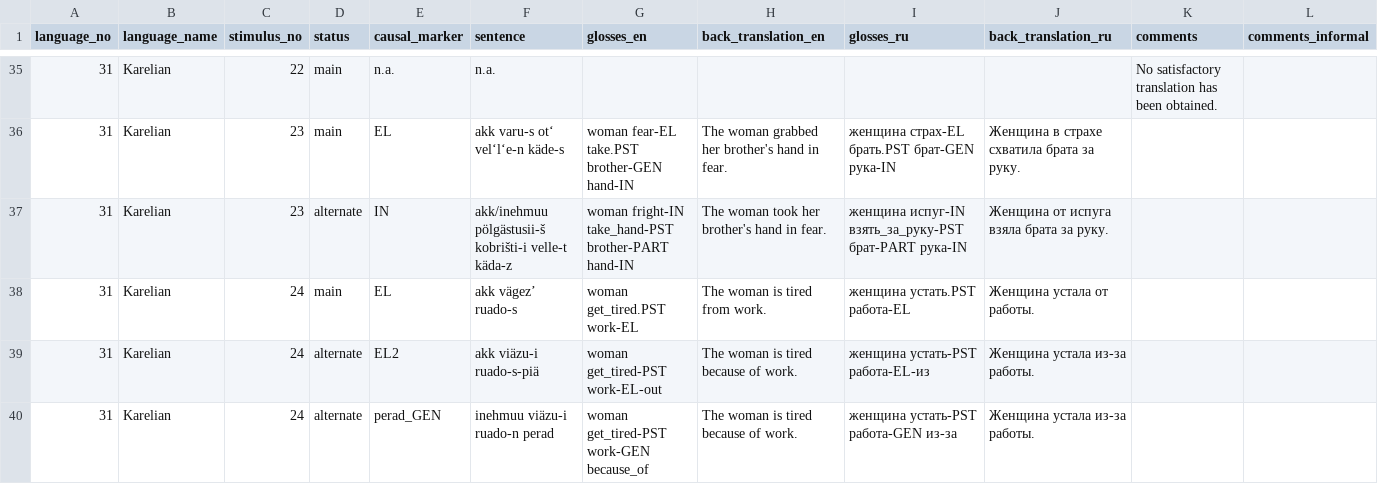
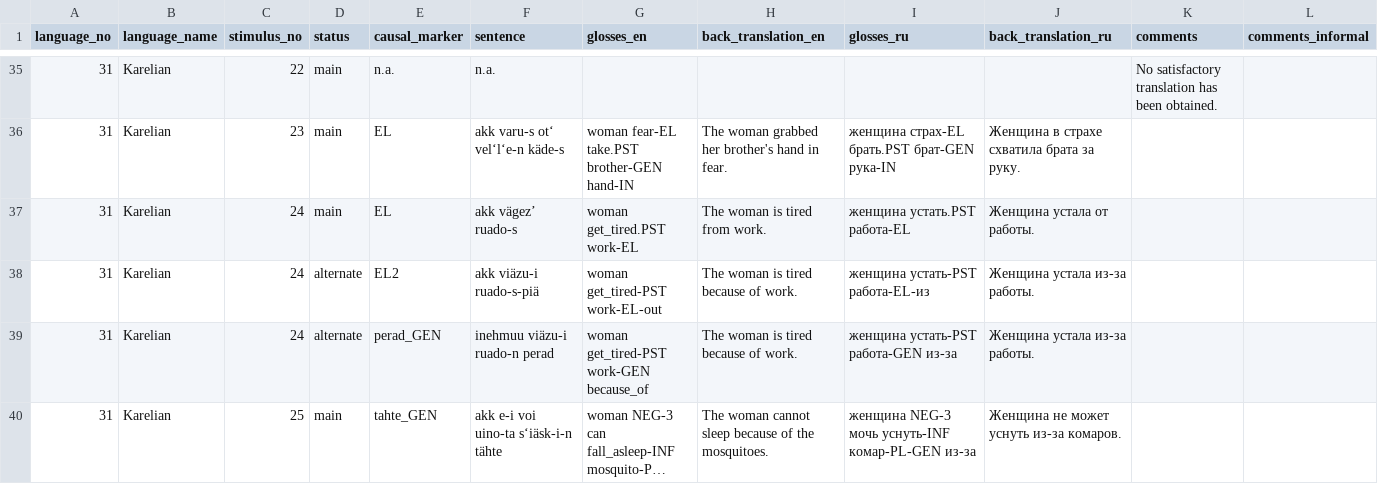
Before and after one commit to macleginn/nocacoda, a CSV file: data/Karelian_data.csv, drawn as a sheet; only a part is shown, gaps mark what is left out; the shorter side is filled out with more unchanged rows; long unchanged cells end in …; the diff names each change by its address in the sheet, - before the commit and + after, or states it on an @@ line.

Commit message:
Add files via upload

```diff
--- a/data/Karelian_data.csv
+++ b/data/Karelian_data.csv
-row 37: 31 | Karelian | 23 | alternate | IN | akk/inehmuu pölgästusii-š kobrišti-i velle-t käda-z | woman fright-IN take_hand-PST brother-PART hand-IN | The woman took her brother's hand in fear. | женщина испуг-IN взять_за_руку-PST брат-PART рука-IN | Женщина от испуга взяла брата за руку.
```
